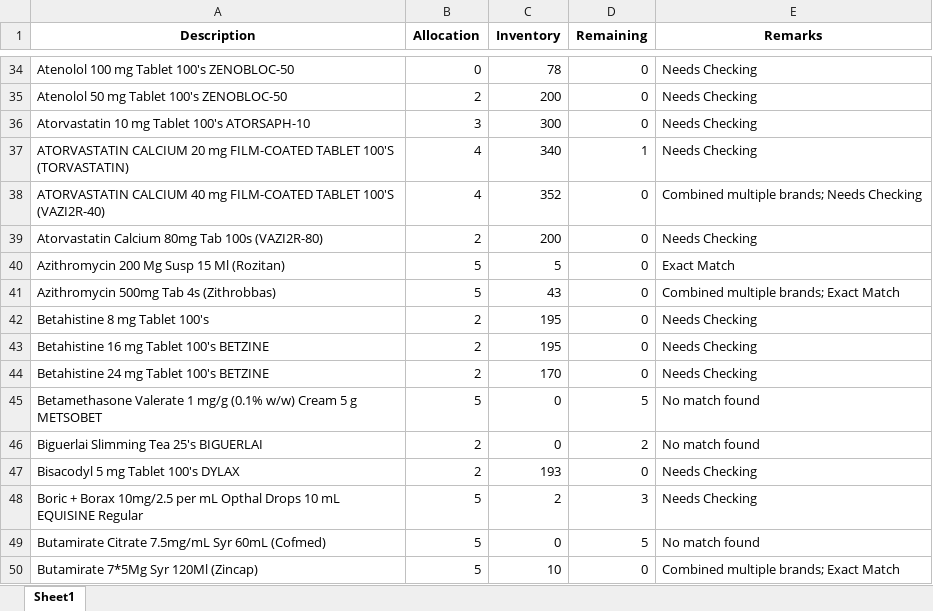
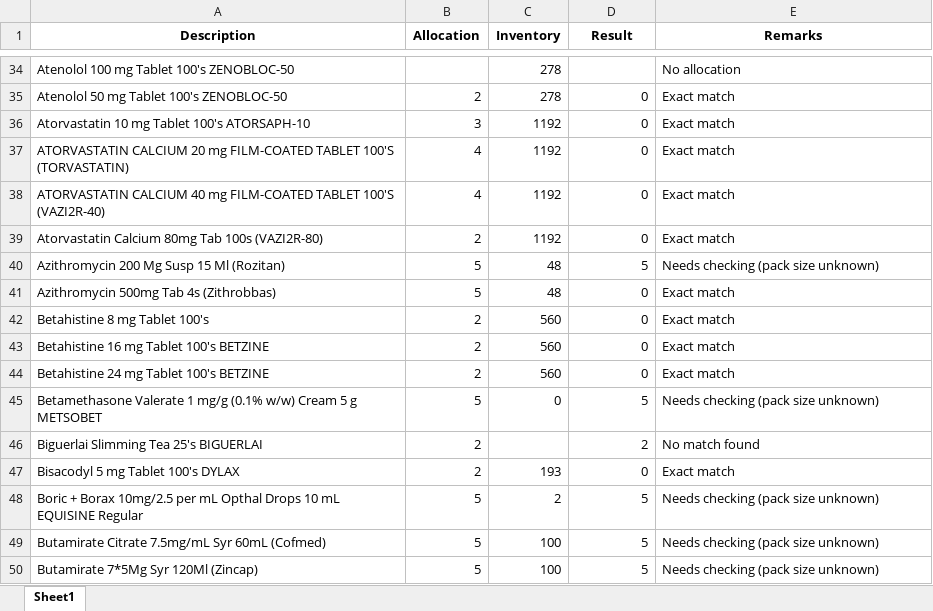
Before and after one commit to lerrylerry/Automatic-Replenish-Extractor, an Excel workbook: output.xlsx, sheet Sheet1, drawn as a sheet; only a part is shown, gaps mark what is left out; values as stored, in another font and other column widths than the file's, no borders; the diff covers the shown part only; the diff names each change by its address in the sheet, - before the commit and + after, or states it on an @@ line.

```diff
--- a/output.xlsx (sheet Sheet1)
+++ b/output.xlsx (sheet Sheet1)
-D1: Remaining
+D1: Result
-B34 (Allocation): 0
+B34 (Allocation): (empty)
-C34 (Inventory): 78
+C34 (Inventory): 278
-D34 (Result): 0
+D34 (Result): (empty)
-E34 (Remarks): Needs Checking
+E34 (Remarks): No allocation
-C35 (Inventory): 200
+C35 (Inventory): 278
-E35:E37 (Remarks): Needs Checking
+E35:E37 (Remarks): Exact match
-C36 (Inventory): 300
+C36 (Inventory): 1192
-C37 (Inventory): 340
+C37 (Inventory): 1192
-D37 (Result): 1
+D37 (Result): 0
-C38 (Inventory): 352
+C38 (Inventory): 1192
-E38 (Remarks): Combined multiple brands; Needs Checking
+E38 (Remarks): Exact match
-C39 (Inventory): 200
+C39 (Inventory): 1192
-E39 (Remarks): Needs Checking
+E39 (Remarks): Exact match
-C40 (Inventory): 5
+C40 (Inventory): 48
-D40 (Result): 0
+D40 (Result): 5
-E40 (Remarks): Exact Match
+E40 (Remarks): Needs checking (pack size unknown)
-C41 (Inventory): 43
+C41 (Inventory): 48
-E41 (Remarks): Combined multiple brands; Exact Match
+E41 (Remarks): Exact match
-C42:C43 (Inventory): 195
+C42:C43 (Inventory): 560
-E42:E44 (Remarks): Needs Checking
+E42:E44 (Remarks): Exact match
-C44 (Inventory): 170
+C44 (Inventory): 560
-E45 (Remarks): No match found
+E45 (Remarks): Needs checking (pack size unknown)
-C46 (Inventory): 0
+C46 (Inventory): (empty)
-E47 (Remarks): Needs Checking
+E47 (Remarks): Exact match
-D48 (Result): 3
+D48 (Result): 5
-E48 (Remarks): Needs Checking
+E48 (Remarks): Needs checking (pack size unknown)
-C49 (Inventory): 0
+C49 (Inventory): 100
-E49 (Remarks): No match found
+E49 (Remarks): Needs checking (pack size unknown)
-C50 (Inventory): 10
+C50 (Inventory): 100
-D50 (Result): 0
+D50 (Result): 5
-E50 (Remarks): Combined multiple brands; Exact Match
+E50 (Remarks): Needs checking (pack size unknown)
```
Also changed, not shown: 565 edited cells elsewhere in this sheet, 1 other file.
